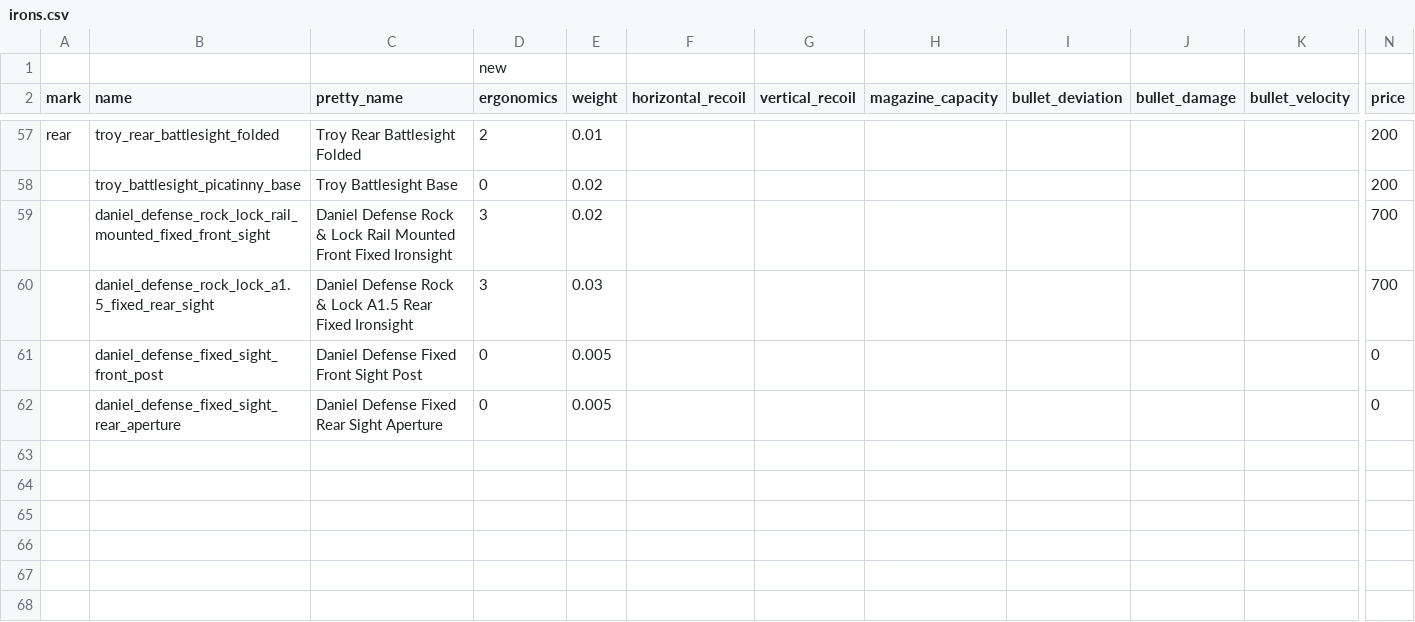
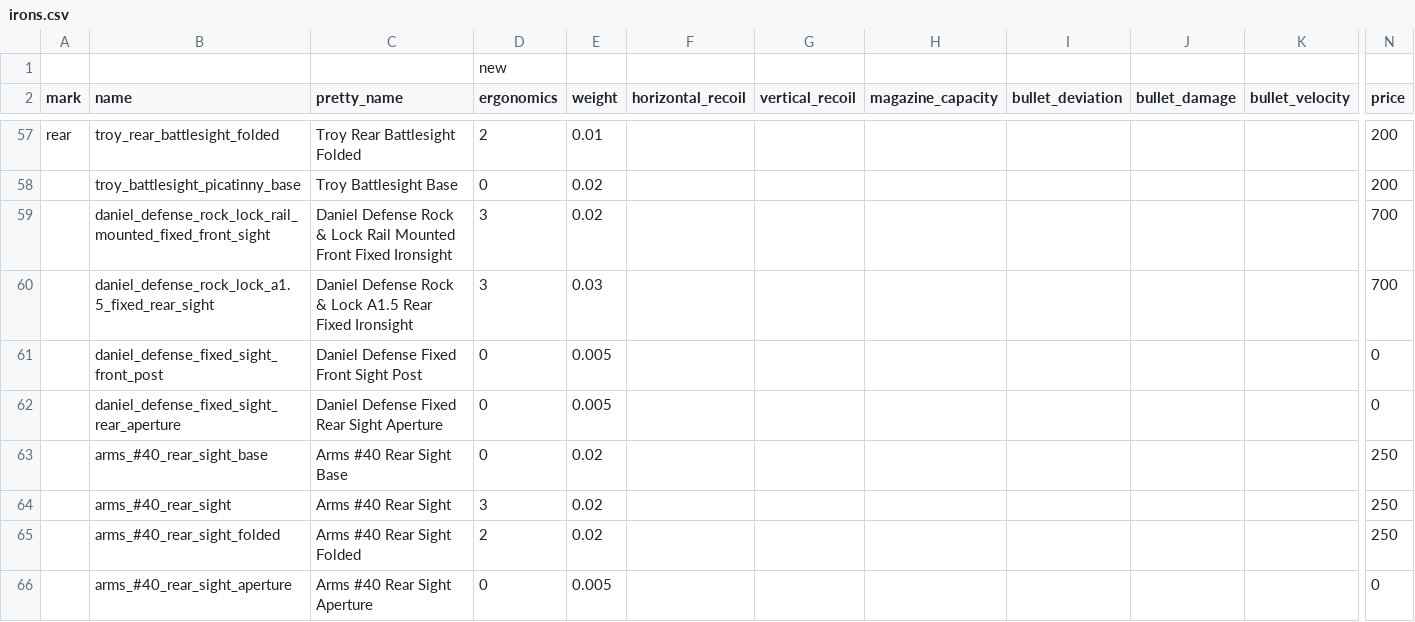
Before and after one commit to refact0r/deadline-balancing, a CSV file: changes/irons.csv, drawn as a sheet; only a part is shown, gaps mark what is left out; rows hold the shown columns only; the diff names each change by its address in the sheet, - before the commit and + after, or states it on an @@ line.

Commit message:
add arms #40 irons

```diff
--- a/changes/irons.csv
+++ b/changes/irons.csv
+row 63:  | arms_#40_rear_sight_base | Arms #40 Rear Sight Base | 0 | 0.02 |  |  |  |  |  |  | 250
+row 64:  | arms_#40_rear_sight | Arms #40 Rear Sight | 3 | 0.02 |  |  |  |  |  |  | 250
+row 65:  | arms_#40_rear_sight_folded | Arms #40 Rear Sight Folded | 2 | 0.02 |  |  |  |  |  |  | 250
+row 66:  | arms_#40_rear_sight_aperture | Arms #40 Rear Sight Aperture | 0 | 0.005 |  |  |  |  |  |  | 0
```
Also changed, not shown: balancing.csv, testing.csv.
